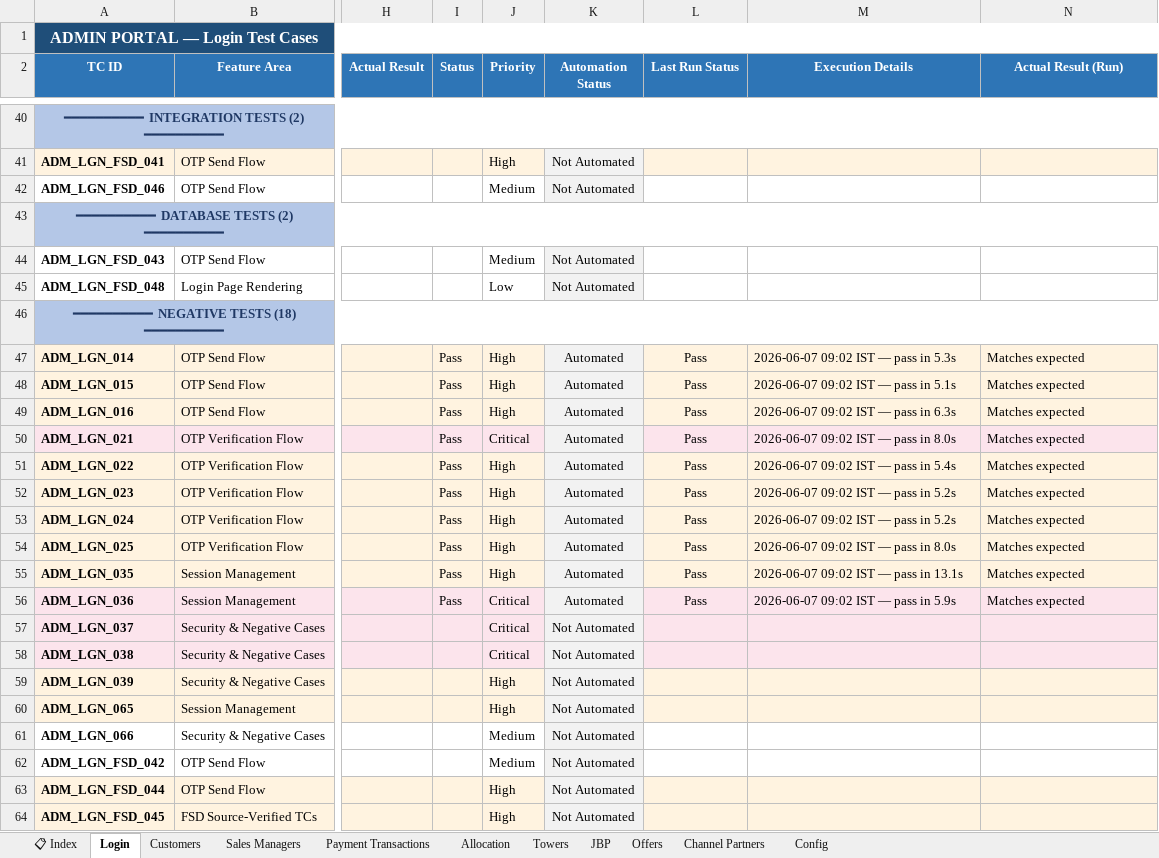
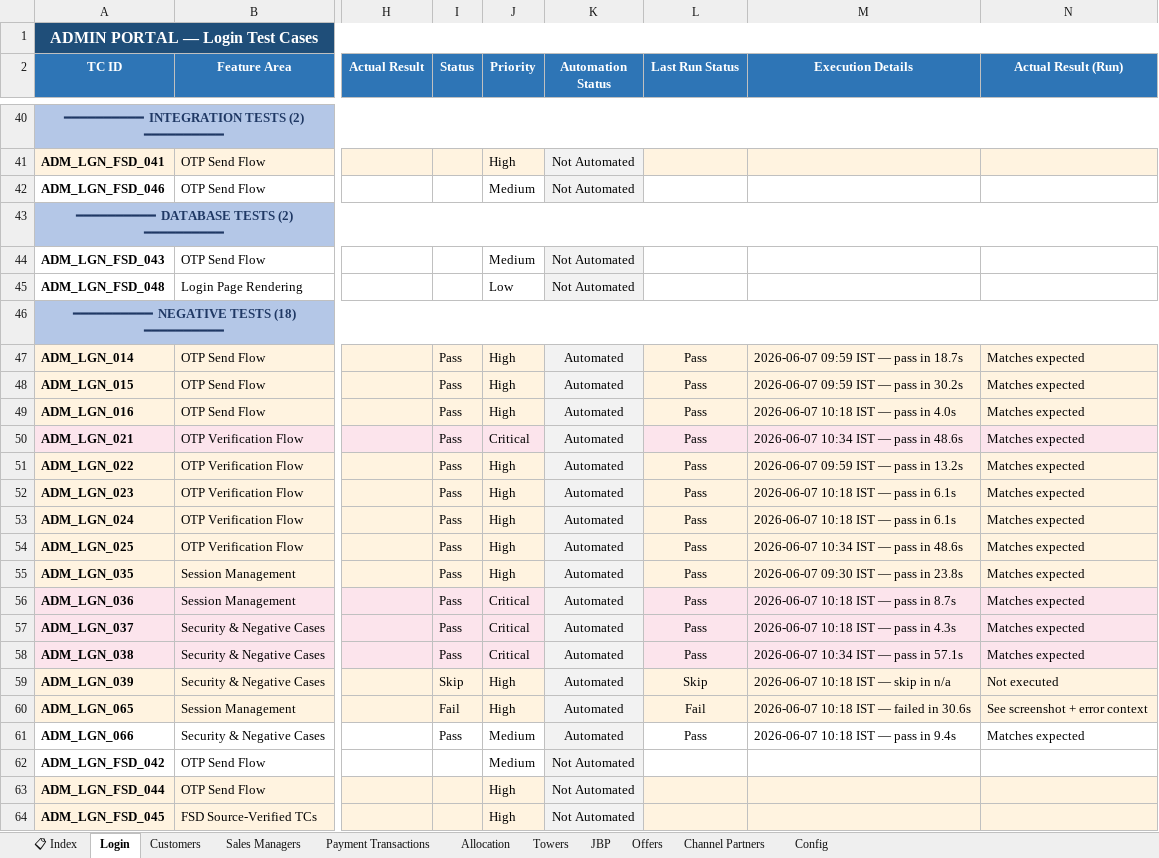
Before and after one commit to Anjalijha2/AI-Automation-hoabl, an Excel workbook: manual-qa-repository/07-execution/TestCases-AdminPortal.xlsx, sheet Login, drawn as a sheet; only a part is shown, gaps mark what is left out; values as stored, in another font and other column widths than the file's, no borders; the diff covers the shown part only; the diff names each change by its address in the sheet, - before the commit and + after, or states it on an @@ line.

```diff
--- a/manual-qa-repository/07-execution/TestCases-AdminPortal.xlsx (sheet Login)
+++ b/manual-qa-repository/07-execution/TestCases-AdminPortal.xlsx (sheet Login)
-M47 (Execution Details): 2026-06-07 09:02 IST — pass in 5.3s
+M47 (Execution Details): 2026-06-07 09:59 IST — pass in 18.7s
-M48 (Execution Details): 2026-06-07 09:02 IST — pass in 5.1s
+M48 (Execution Details): 2026-06-07 09:59 IST — pass in 30.2s
-M49 (Execution Details): 2026-06-07 09:02 IST — pass in 6.3s
+M49 (Execution Details): 2026-06-07 10:18 IST — pass in 4.0s
-M50 (Execution Details): 2026-06-07 09:02 IST — pass in 8.0s
+M50 (Execution Details): 2026-06-07 10:34 IST — pass in 48.6s
-M51 (Execution Details): 2026-06-07 09:02 IST — pass in 5.4s
+M51 (Execution Details): 2026-06-07 09:59 IST — pass in 13.2s
-M52:M53 (Execution Details): 2026-06-07 09:02 IST — pass in 5.2s
+M52:M53 (Execution Details): 2026-06-07 10:18 IST — pass in 6.1s
-M54 (Execution Details): 2026-06-07 09:02 IST — pass in 8.0s
+M54 (Execution Details): 2026-06-07 10:34 IST — pass in 48.6s
-M55 (Execution Details): 2026-06-07 09:02 IST — pass in 13.1s
+M55 (Execution Details): 2026-06-07 09:30 IST — pass in 23.8s
-M56 (Execution Details): 2026-06-07 09:02 IST — pass in 5.9s
+M56 (Execution Details): 2026-06-07 10:18 IST — pass in 8.7s
-I57:I58 (Status): (empty)
+I57:I58 (Status): Pass
-K57:K61 (Automation Status): Not Automated
+K57:K61 (Automation Status): Automated
-L57:L58 (Last Run Status): (empty)
+L57:L58 (Last Run Status): Pass
-M57 (Execution Details): (empty)
+M57 (Execution Details): 2026-06-07 10:18 IST — pass in 4.3s
-N57:N58 (Actual Result (Run)): (empty)
+N57:N58 (Actual Result (Run)): Matches expected
-M58 (Execution Details): (empty)
+M58 (Execution Details): 2026-06-07 10:34 IST — pass in 57.1s
-I59 (Status): (empty)
+I59 (Status): Skip
-L59 (Last Run Status): (empty)
+L59 (Last Run Status): Skip
-M59 (Execution Details): (empty)
+M59 (Execution Details): 2026-06-07 10:18 IST — skip in n/a
-N59 (Actual Result (Run)): (empty)
+N59 (Actual Result (Run)): Not executed
-I60 (Status): (empty)
+I60 (Status): Fail
-L60 (Last Run Status): (empty)
+L60 (Last Run Status): Fail
-M60 (Execution Details): (empty)
+M60 (Execution Details): 2026-06-07 10:18 IST — failed in 30.6s
-N60 (Actual Result (Run)): (empty)
+N60 (Actual Result (Run)): See screenshot + error context
-I61 (Status): (empty)
+I61 (Status): Pass
-L61 (Last Run Status): (empty)
+L61 (Last Run Status): Pass
-M61 (Execution Details): (empty)
+M61 (Execution Details): 2026-06-07 10:18 IST — pass in 9.4s
-N61 (Actual Result (Run)): (empty)
+N61 (Actual Result (Run)): Matches expected
```
Also changed, not shown: 73 edited cells elsewhere in this sheet, 10 other files.
